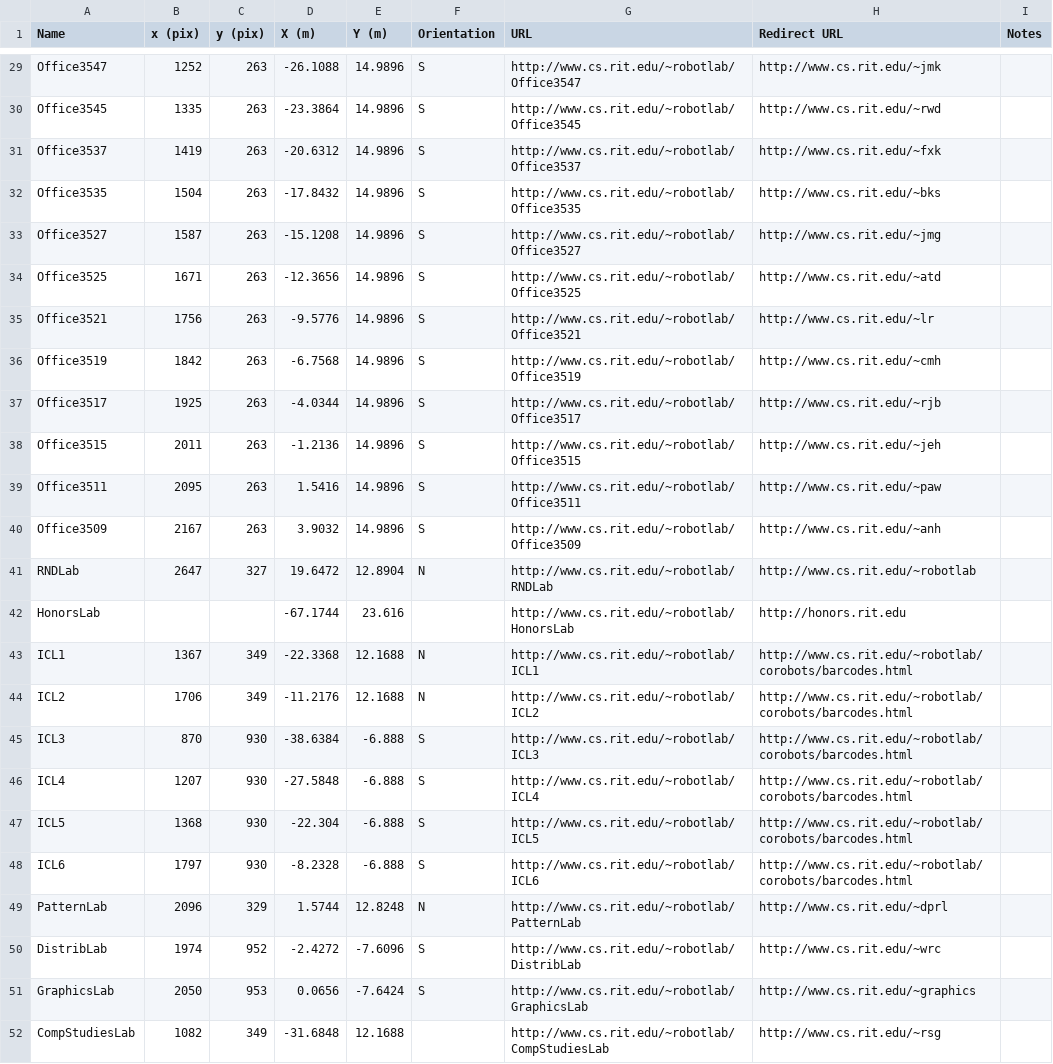
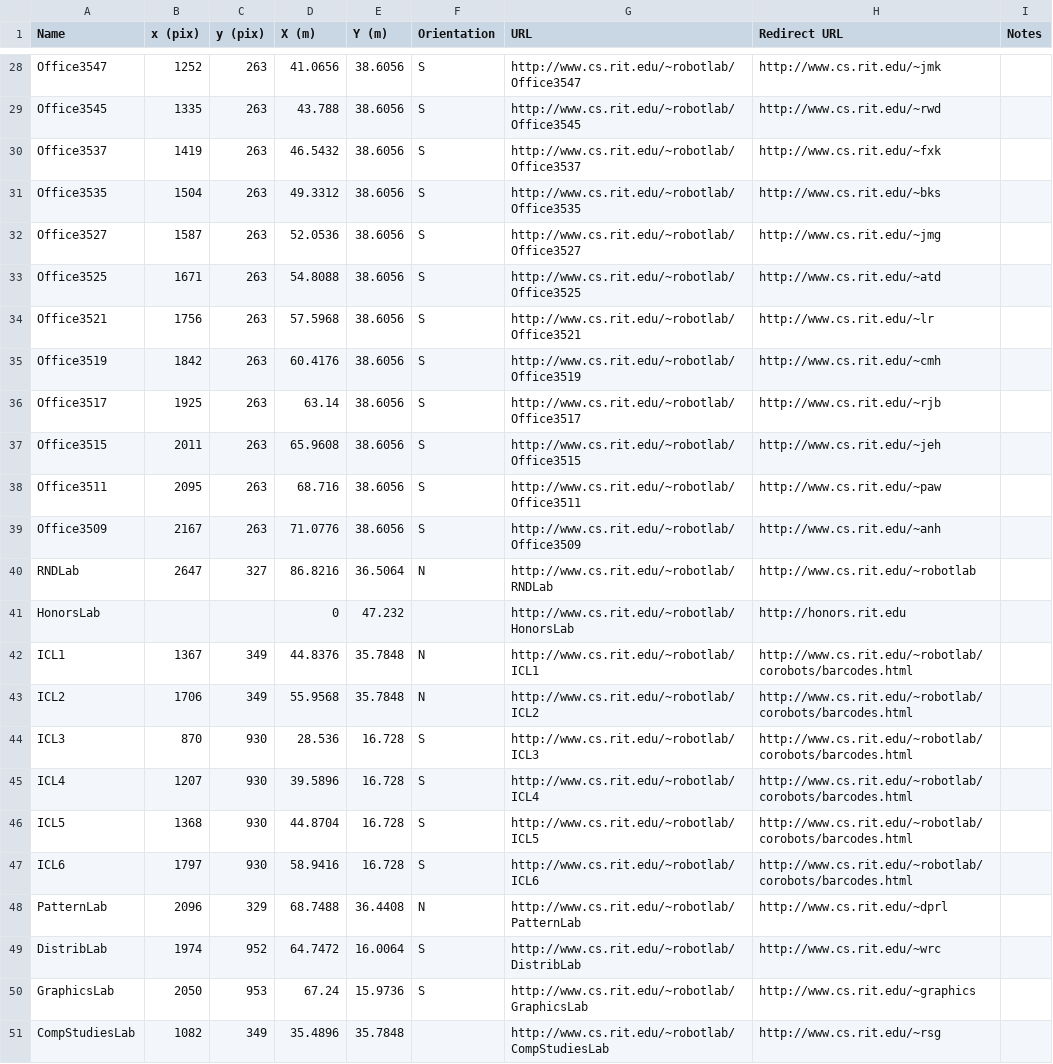
Before and after one commit to corobotics/corobots, a CSV file: corobot_qrcode/src/barcodePoints.csv, drawn as a sheet; only a part is shown, gaps mark what is left out; addresses are those after the commit; the diff covers the shown part only; the diff names each change by its address in the sheet, - before the commit and + after, or states it on an @@ line.

```diff
--- a/corobot_qrcode/src/barcodePoints.csv
+++ b/corobot_qrcode/src/barcodePoints.csv
-D28 (X (m)): -26.1088
+D28 (X (m)): 41.0656
-E28:E39 (Y (m)): 14.9896
+E28:E39 (Y (m)): 38.6056
-D29 (X (m)): -23.3864
+D29 (X (m)): 43.788
-D30 (X (m)): -20.6312
+D30 (X (m)): 46.5432
-D31 (X (m)): -17.8432
+D31 (X (m)): 49.3312
-D32 (X (m)): -15.1208
+D32 (X (m)): 52.0536
-D33 (X (m)): -12.3656
+D33 (X (m)): 54.8088
-D34 (X (m)): -9.5776
+D34 (X (m)): 57.5968
-D35 (X (m)): -6.7568
+D35 (X (m)): 60.4176
-D36 (X (m)): -4.0344
+D36 (X (m)): 63.14
-D37 (X (m)): -1.2136
+D37 (X (m)): 65.9608
-D38 (X (m)): 1.5416
+D38 (X (m)): 68.716
-D39 (X (m)): 3.9032
+D39 (X (m)): 71.0776
-D40 (X (m)): 19.6472
+D40 (X (m)): 86.8216
-E40 (Y (m)): 12.8904
+E40 (Y (m)): 36.5064
-D41 (X (m)): -67.1744
+D41 (X (m)): 0
-E41 (Y (m)): 23.616
+E41 (Y (m)): 47.232
-D42 (X (m)): -22.3368
+D42 (X (m)): 44.8376
-E42:E43 (Y (m)): 12.1688
+E42:E43 (Y (m)): 35.7848
-D43 (X (m)): -11.2176
+D43 (X (m)): 55.9568
-D44 (X (m)): -38.6384
+D44 (X (m)): 28.536
-E44:E47 (Y (m)): -6.888
+E44:E47 (Y (m)): 16.728
-D45 (X (m)): -27.5848
+D45 (X (m)): 39.5896
-D46 (X (m)): -22.304
+D46 (X (m)): 44.8704
-D47 (X (m)): -8.2328
+D47 (X (m)): 58.9416
-D48 (X (m)): 1.5744
+D48 (X (m)): 68.7488
-E48 (Y (m)): 12.8248
+E48 (Y (m)): 36.4408
-D49 (X (m)): -2.4272
+D49 (X (m)): 64.7472
-E49 (Y (m)): -7.6096
+E49 (Y (m)): 16.0064
-D50 (X (m)): 0.0656
+D50 (X (m)): 67.24
-E50 (Y (m)): -7.6424
+E50 (Y (m)): 15.9736
-D51 (X (m)): -31.6848
+D51 (X (m)): 35.4896
-E51 (Y (m)): 12.1688
+E51 (Y (m)): 35.7848
```
Also changed, not shown: 1 removed row and 98 edited cells elsewhere in this file.
